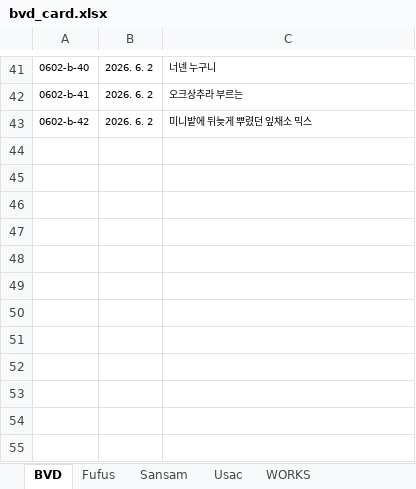
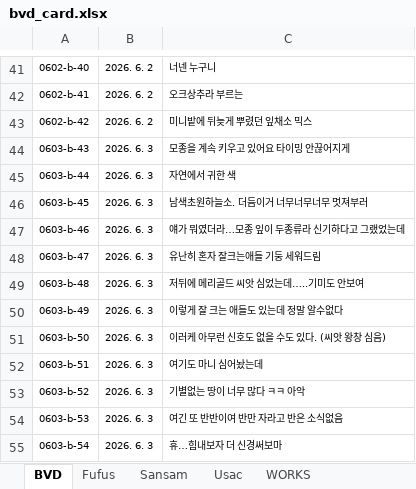
Before and after one commit to giinhan/bvd2026, an Excel workbook: txt/bvd_card.xlsx, sheet BVD, drawn as a sheet; only a part is shown, gaps mark what is left out; values as stored, in another font and other column widths than the file's, no borders; the diff names each change by its address in the sheet, - before the commit and + after, or states it on an @@ line.

```diff
--- a/txt/bvd_card.xlsx (sheet BVD)
+++ b/txt/bvd_card.xlsx (sheet BVD)
+row 44: 0603-b-43 | 2026. 6. 3 | 모종을 계속 키우고 있어요 타이밍 안끊어지게
+row 45: 0603-b-44 | 2026. 6. 3 | 자연에서 귀한 색
+row 46: 0603-b-45 | 2026. 6. 3 | 남색초원하늘소. 더듬이거 너무너무너무 멋져부러
+row 47: 0603-b-46 | 2026. 6. 3 | 얘가 뭐였더라…모종 잎이 두종류라 신기하다고 그랬었는데
+row 48: 0603-b-47 | 2026. 6. 3 | 유난히 혼자 잘크는애들 기둥 세워드림
+row 49: 0603-b-48 | 2026. 6. 3 | 저뒤에 메리골드 씨앗 심었는데…..기미도 안보여
+row 50: 0603-b-49 | 2026. 6. 3 | 이렇게 잘 크는 애들도 있는데 정말 알수없다
+row 51: 0603-b-50 | 2026. 6. 3 | 이러케 아무런 신호도 없을 수도 있다. (씨앗 왕창 심음)
+row 52: 0603-b-51 | 2026. 6. 3 | 여기도 마니 심어놨는데
+row 53: 0603-b-52 | 2026. 6. 3 | 기별없는 땅이 너무 많다 ㅋㅋ 아악
+row 54: 0603-b-53 | 2026. 6. 3 | 여긴 또 반반이여 반만 자라고 반은 소식없음
+row 55: 0603-b-54 | 2026. 6. 3 | 휴…힘내보자 더 신경써보마
```
Also changed, not shown: sheet Usac, sheet WORKS, 24 other files.
